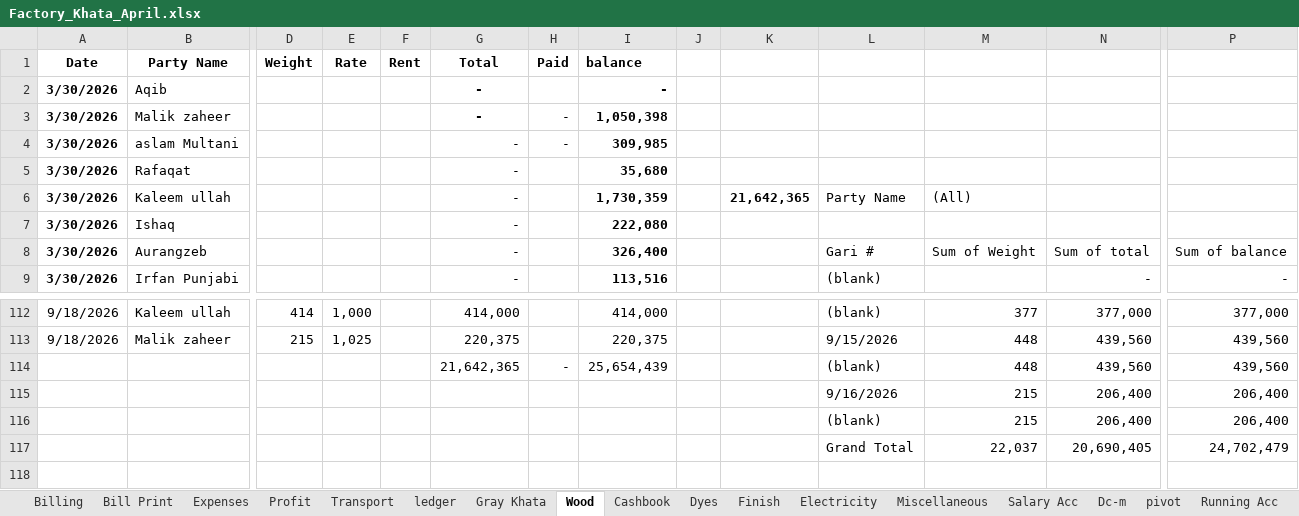
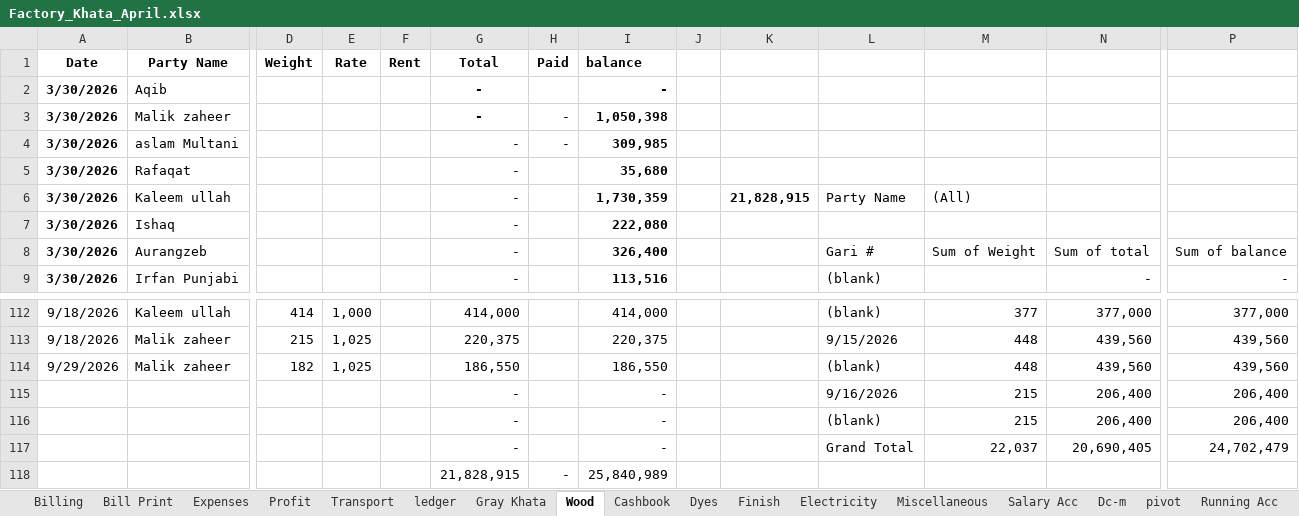
Before and after one commit to omerrazzaq4/Alhamd_April, an Excel workbook: Factory_Khata_April.xlsx, sheet Wood, drawn as a sheet; only a part is shown, gaps mark what is left out; values as stored, in another font and other column widths than the file's, no borders; charts and pictures and table styles not drawn; removed rows and columns are numbered as before the commit, all else as after; rows hold the shown columns only; the diff names each change by its address in the sheet, - before the commit and + after, or states it on an @@ line.

```diff
--- a/Factory_Khata_April.xlsx (sheet Wood)
+++ b/Factory_Khata_April.xlsx (sheet Wood)
-K6: 21,642,365
+K6: 21,828,915
-row 114:  |  |  |  |  | 21,642,365 | - | 25,654,439 |  |  | (blank) | 448 | 439,560 | 439,560
+row 114: 9/29/2026 | Malik zaheer | 182 | 1,025 |  | 186,550 |  | 186,550 |  |  | (blank) | 448 | 439,560 | 439,560
-G115:G117 (Total): (empty)
+G115:G117 (Total): -
-I115:I117 (balance): (empty)
+I115:I117 (balance): -
+row 118:  |  |  |  |  | 21,828,915 | - | 25,840,989
```
Also changed, not shown: sheet ledger, sheet Cashbook, sheet Finish, sheet Transport, sheet Dyes, sheet Expenses, 6 more sheets, formulas that keep their value, hidden cells, charts or pictures.
